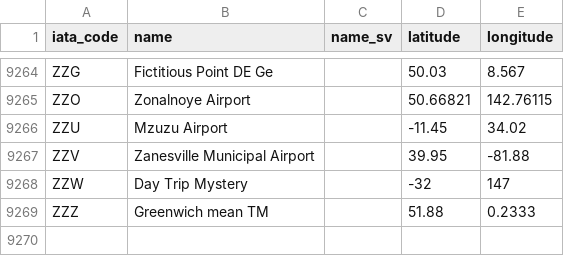
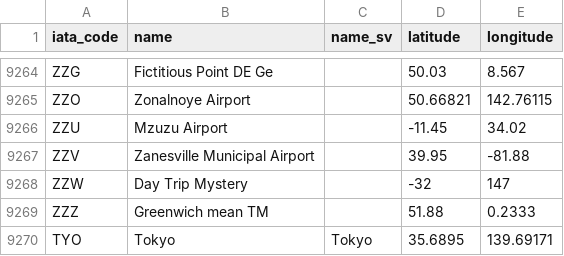
Before and after one commit to netlight-johannadagfalk/goclimate, a CSV file: config/airports.csv, drawn as a sheet; only a part is shown, gaps mark what is left out; the diff names each change by its address in the sheet, - before the commit and + after, or states it on an @@ line.

Commit message:
Allow api airport searches for TYO

```diff
--- a/config/airports.csv
+++ b/config/airports.csv
+row 9270: TYO | Tokyo | Tokyo | 35.6895 | 139.69171
```
Also changed, not shown: 2 other files.
